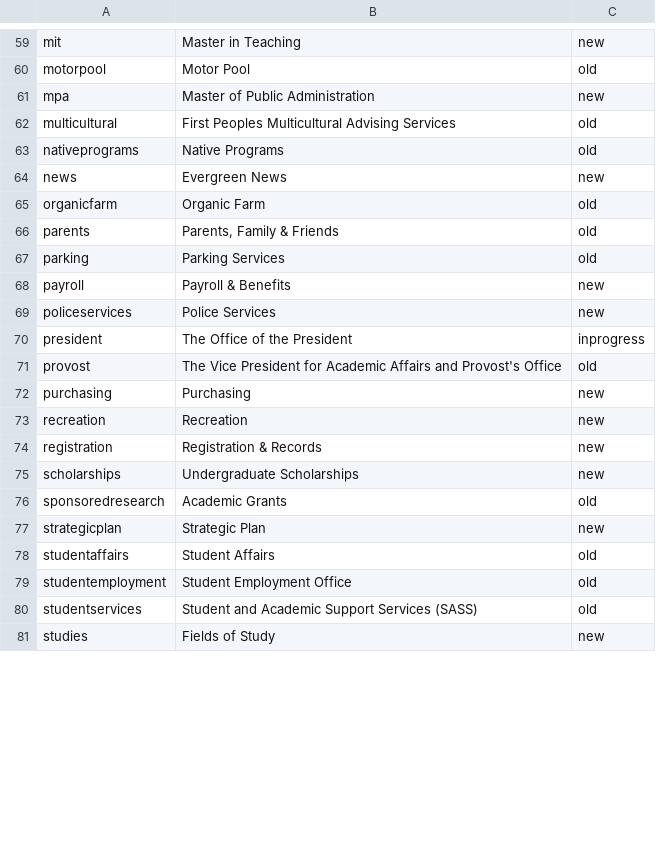
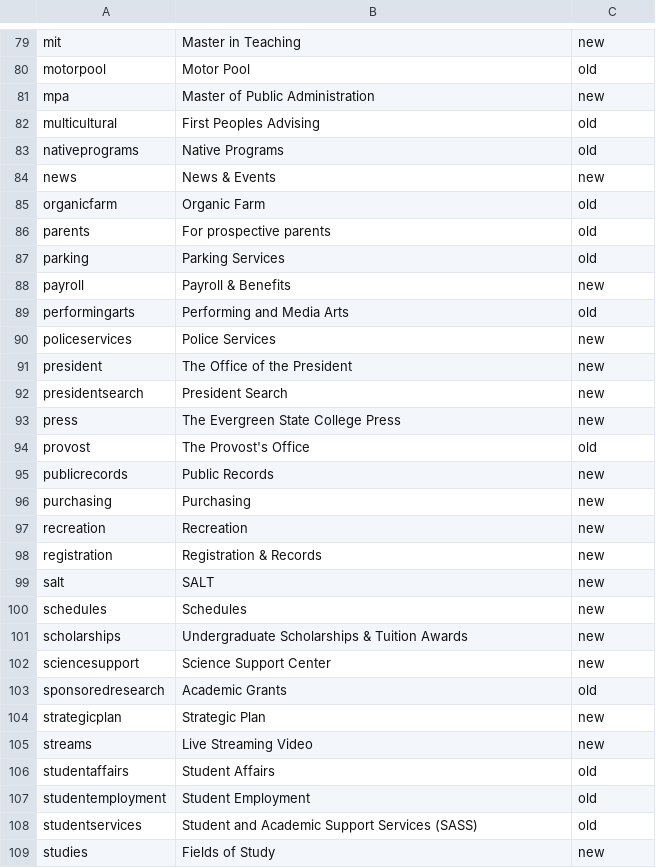
Before and after one commit to elaineatevergreen/all, a CSV file: modules/custom/evergreen_content/migrations/sitesections.csv, drawn as a sheet; only a part is shown, gaps mark what is left out; the diff covers the shown part only.

```diff
--- a/modules/custom/evergreen_content/migrations/sitesections.csv
+++ b/modules/custom/evergreen_content/migrations/sitesections.csv
@@ -61,12 +81,16 @@ motorpool,Motor Pool,old
 mpa,Master of Public Administration,new
-multicultural,First Peoples Multicultural Advising Services,old
+multicultural,First Peoples Advising,old
 nativeprograms,Native Programs,old
-news,Evergreen News,new
+news,News & Events,new
 organicfarm,Organic Farm,old
-parents,"Parents, Family & Friends",old
+parents,For prospective parents,old
 parking,Parking Services,old
 payroll,Payroll & Benefits,new
+performingarts,Performing and Media Arts,old
 policeservices,Police Services,new
-president,The Office of the President,inprogress
-provost,The Vice President for Academic Affairs and Provost's Office,old
+president,The Office of the President,new
+presidentsearch,President Search,new
+press,The Evergreen State College Press,new
+provost,The Provost's Office,old
+publicrecords,Public Records,new
 purchasing,Purchasing,new
@@ -74,7 +98,11 @@ recreation,Recreation,new
 registration,Registration & Records,new
-scholarships,Undergraduate Scholarships,new
+salt,SALT,new
+schedules,Schedules,new
+scholarships,Undergraduate Scholarships & Tuition Awards,new
+sciencesupport,Science Support Center,new
 sponsoredresearch,Academic Grants,old
 strategicplan,Strategic Plan,new
+streams,Live Streaming Video,new
 studentaffairs,Student Affairs,old
-studentemployment,Student Employment Office,old
+studentemployment,Student Employment,old
 studentservices,Student and Academic Support Services (SASS),old
```
Also changed, not shown: 11 added rows, 14 removed rows, 14 moved rows and 29 edited cells elsewhere in this file.
